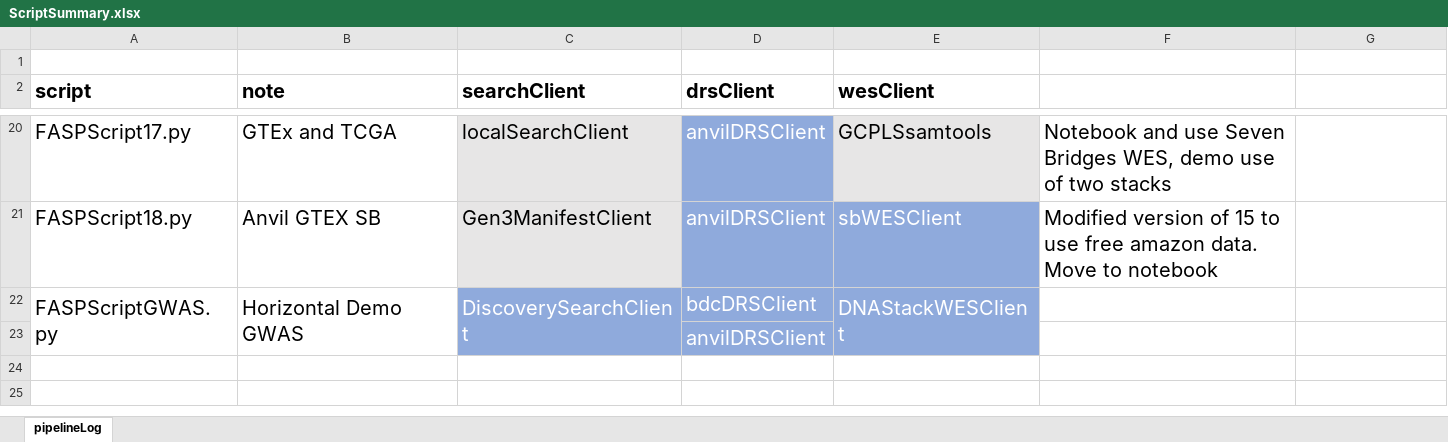
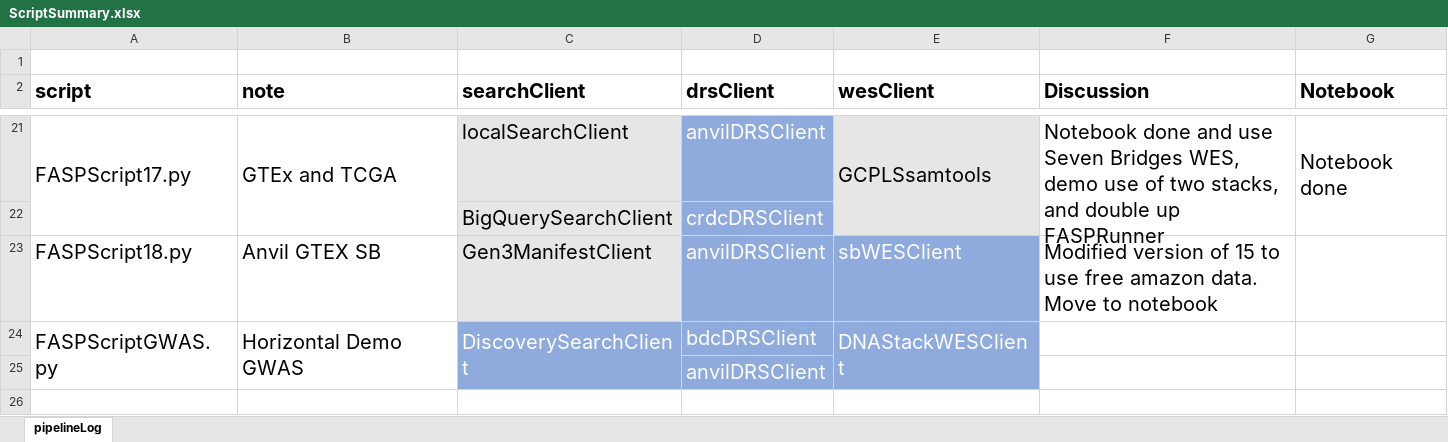
Before and after one commit to ga4gh/fasp-scripts, an Excel workbook: fasp/runner/credits/ScriptSummary.xlsx, sheet pipelineLog, drawn as a sheet; only a part is shown, gaps mark what is left out; the shorter side is filled out with more unchanged rows; values as stored, in another font and other column widths than the file's, no borders; addresses are those after the commit; the diff covers the shown part only; the diff names each change by its address in the sheet, - before the commit and + after, or states it on an @@ line.

Commit message:
Scripts to notebooks and pruning

```diff
--- a/fasp/runner/credits/ScriptSummary.xlsx (sheet pipelineLog)
+++ b/fasp/runner/credits/ScriptSummary.xlsx (sheet pipelineLog)
-F2: (empty)
+F2: Discussion
-G2: (empty)
+G2: Notebook
+A21:A22 merged
+B21:B22 merged
+E21:E22 merged
-F21 (Discussion): Notebook and use Seven Bridges WES, demo use of two stacks
+F21 (Discussion): Notebook done and use Seven Bridges WES, demo use of two stacks, and double up FASPRunner
+F21:F22 merged
-G21 (Notebook): (empty)
+G21 (Notebook): Notebook done
+G21:G22 merged
+row 22:  |  | BigQuerySearchClient | crdcDRSClient
```
Also changed, not shown: 1 added row, 23 edited cells and merged cells elsewhere in this sheet, 24 other files.
